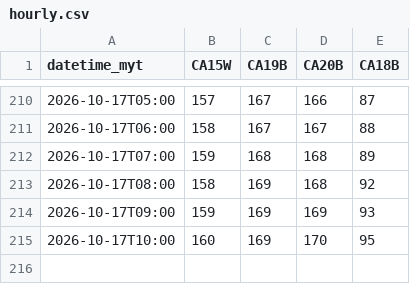
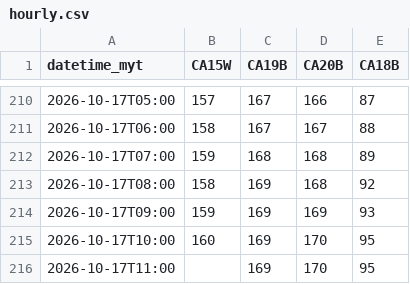
Before and after one commit to sippananda/sasana_api, a CSV file: docs/data/hourly.csv, drawn as a sheet; only a part is shown, gaps mark what is left out; the diff names each change by its address in the sheet, - before the commit and + after, or states it on an @@ line.

```diff
--- a/docs/data/hourly.csv
+++ b/docs/data/hourly.csv
+row 216: 2026-10-17T11:00 |  | 169 | 170 | 95
```
Also changed, not shown: 1 other file.
